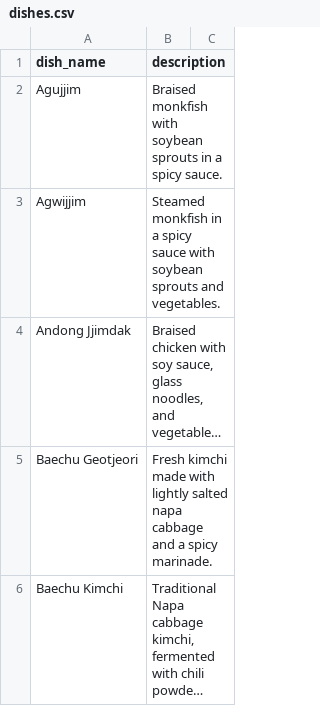
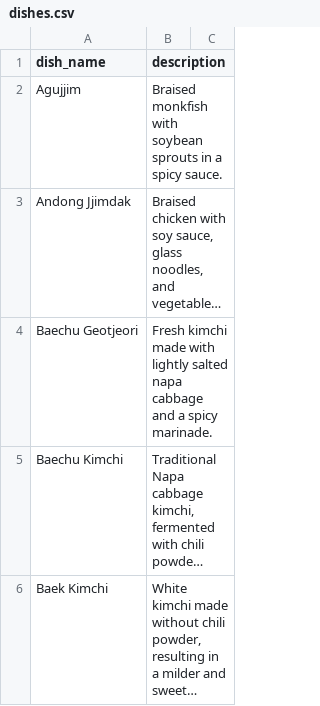
Before and after one commit to lucakim27/mykoreandish, a CSV file: csv/dishes.csv, drawn as a sheet; only a part is shown; the shorter side is filled out with more unchanged rows; long unchanged cells end in …; the diff names each change by its address in the sheet, - before the commit and + after, or states it on an @@ line.

```diff
--- a/csv/dishes.csv
+++ b/csv/dishes.csv
-row 3: Agwijjim | Steamed monkfish in a spicy sauce with soybean sprouts and vegetables.
```
Also changed, not shown: 7 other files.
